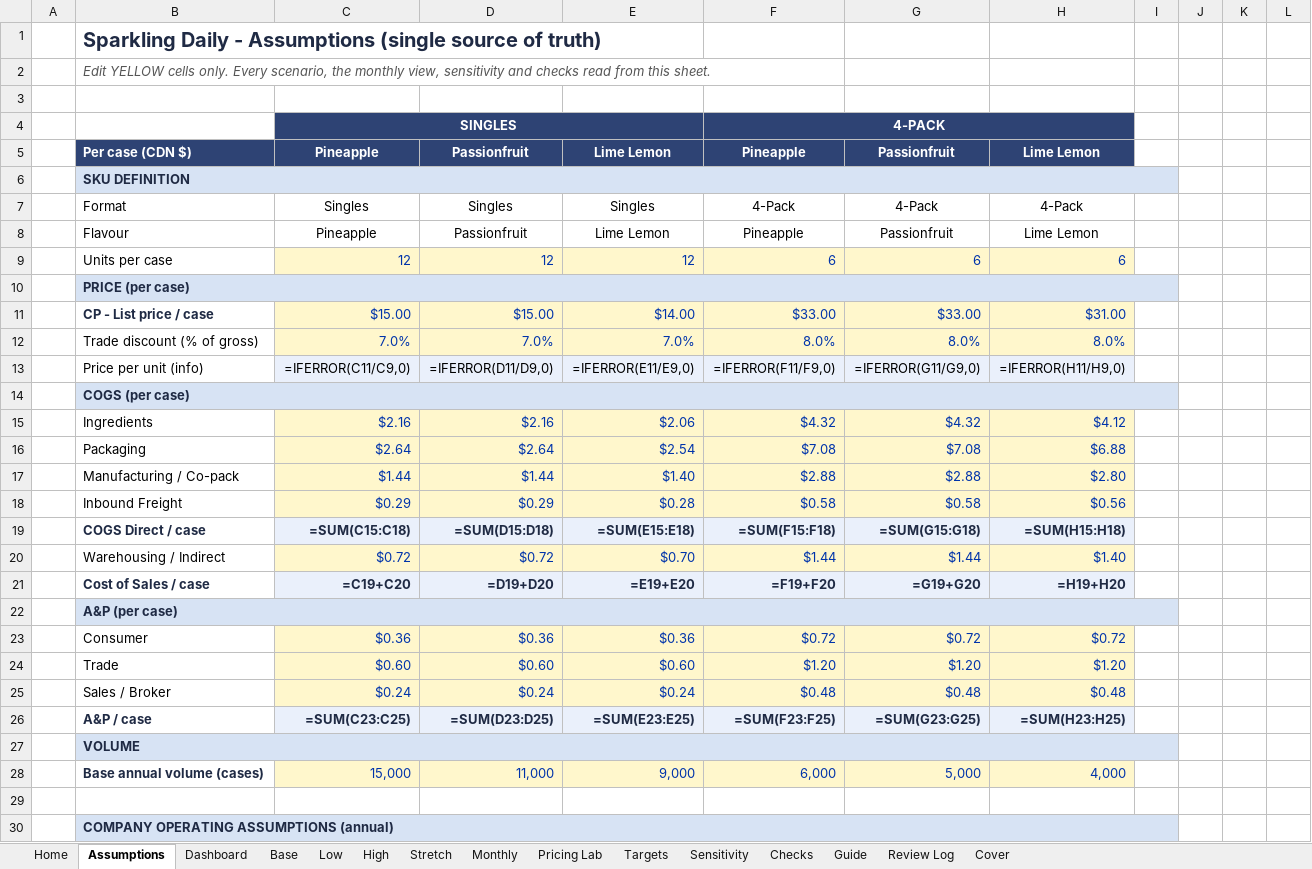
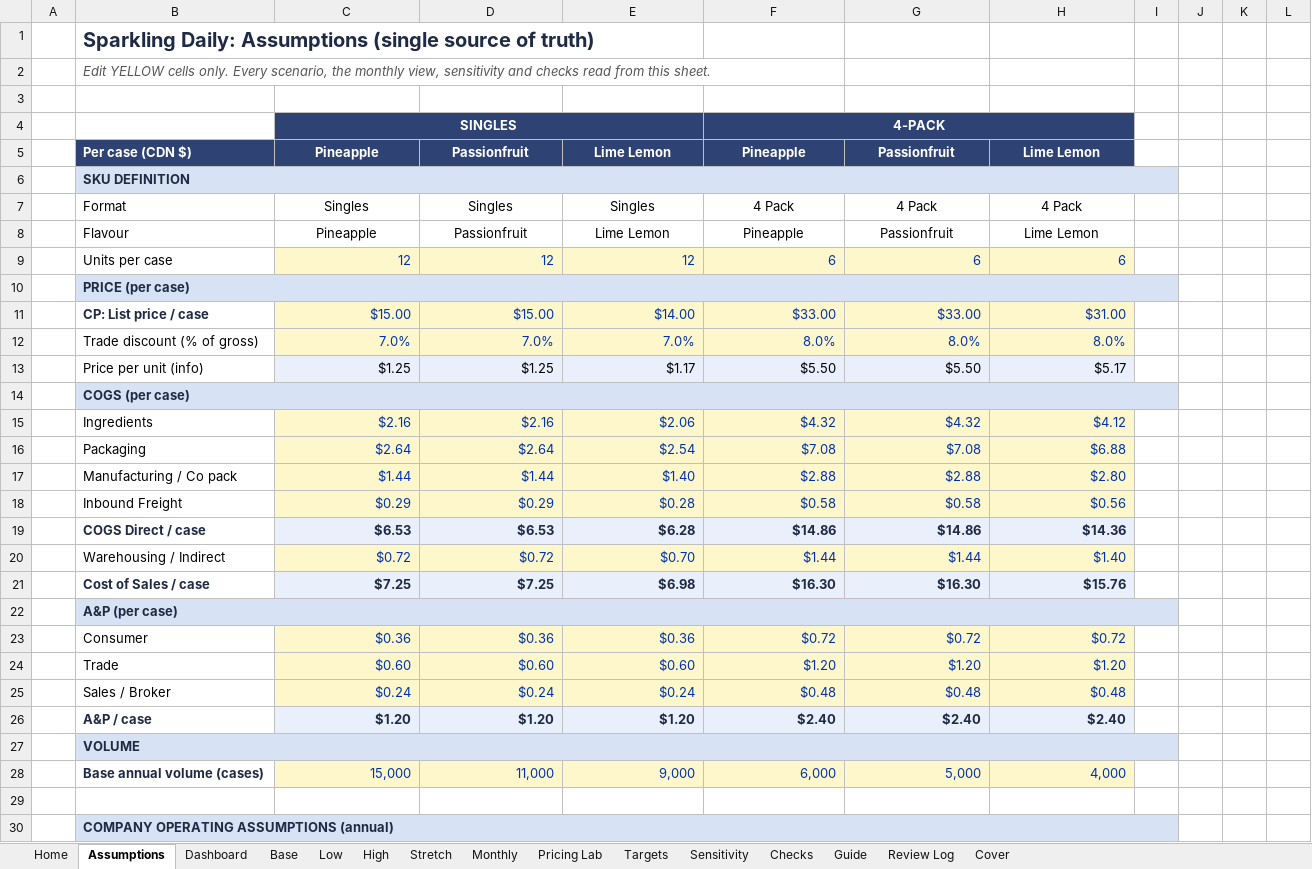
Before and after one commit to louisnto-cloud/my-first-project, an Excel workbook: Organika_Sparkling_Daily_1YR_Scenario_Model.xlsx, sheet Assumptions, drawn as a sheet; only a part is shown; values as stored, in another font and other column widths than the file's, no borders; formulas without a stored value are shown as written; the diff covers the shown part only; the diff names each change by its address in the sheet, - before the commit and + after, or states it on an @@ line.

```diff
--- a/Organika_Sparkling_Daily_1YR_Scenario_Model.xlsx (sheet Assumptions)
+++ b/Organika_Sparkling_Daily_1YR_Scenario_Model.xlsx (sheet Assumptions)
-B1: Sparkling Daily - Assumptions (single…
+B1: Sparkling Daily: Assumptions (single…
-D4:E4 fill: none
+D4:E4 fill: #2E4374
-G4:H4 fill: none
+G4:H4 fill: #2E4374
-F7: 4-Pack
+F7: 4 Pack
-G7: 4-Pack
+G7: 4 Pack
-H7: 4-Pack
+H7: 4 Pack
-B11: CP - List price / case
+B11: CP: List price / case
-C13: =IFERROR(C11/C9,0)
+C13: $1.25
-D13: =IFERROR(D11/D9,0)
+D13: $1.25
-E13: =IFERROR(E11/E9,0)
+E13: $1.17
-F13: =IFERROR(F11/F9,0)
+F13: $5.50
-G13: =IFERROR(G11/G9,0)
+G13: $5.50
-H13: =IFERROR(H11/H9,0)
+H13: $5.17
-B17: Manufacturing / Co-pack
+B17: Manufacturing / Co pack
-C19: =SUM(C15:C18)
+C19: $6.53
-D19: =SUM(D15:D18)
+D19: $6.53
-E19: =SUM(E15:E18)
+E19: $6.28
-F19: =SUM(F15:F18)
+F19: $14.86
-G19: =SUM(G15:G18)
+G19: $14.86
-H19: =SUM(H15:H18)
+H19: $14.36
-C21: =C19+C20
+C21: $7.25
-D21: =D19+D20
+D21: $7.25
-E21: =E19+E20
+E21: $6.98
-F21: =F19+F20
+F21: $16.30
-G21: =G19+G20
+G21: $16.30
-H21: =H19+H20
+H21: $15.76
-C26: =SUM(C23:C25)
+C26: $1.20
-D26: =SUM(D23:D25)
+D26: $1.20
-E26: =SUM(E23:E25)
+E26: $1.20
-F26: =SUM(F23:F25)
+F26: $2.40
-G26: =SUM(G23:G25)
+G26: $2.40
-H26: =SUM(H23:H25)
+H26: $2.40
```
Also changed, not shown: 1 edited cell elsewhere in this sheet, sheet Monthly, sheet Pricing Lab, sheet Low, sheet Base, sheet High, sheet Stretch, 8 more sheets.
